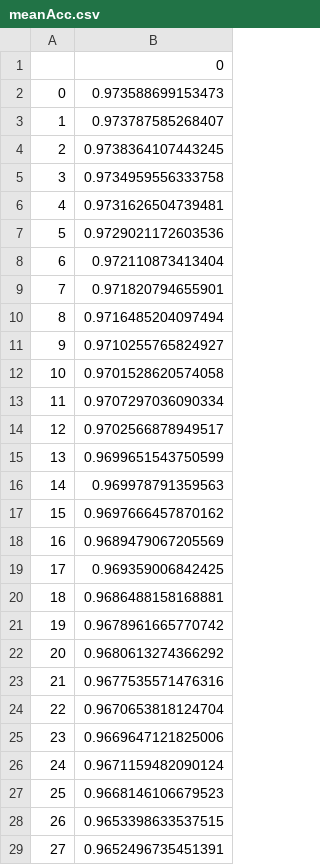
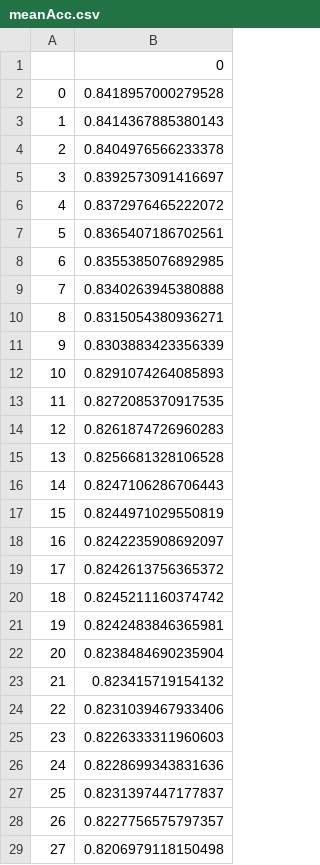
Before and after one commit to rivinduw/ntfm3, a CSV file: meanAcc.csv, drawn as a sheet; only a part is shown; the diff covers the shown part only.

```diff
--- a/meanAcc.csv
+++ b/meanAcc.csv
@@ -1,29 +1,29 @@
 ,0
-0,0.973588699153473
-1,0.973787585268407
-2,0.9738364107443245
-3,0.9734959556333758
-4,0.9731626504739481
-5,0.9729021172603536
-6,0.972110873413404
-7,0.971820794655901
-8,0.9716485204097494
-9,0.9710255765824927
-10,0.9701528620574058
-11,0.9707297036090334
-12,0.9702566878949517
-13,0.9699651543750599
-14,0.969978791359563
-15,0.9697666457870162
-16,0.9689479067205569
-17,0.969359006842425
-18,0.9686488158168881
-19,0.9678961665770742
-20,0.9680613274366292
-21,0.9677535571476316
-22,0.9670653818124704
-23,0.9669647121825006
-24,0.9671159482090124
-25,0.9668146106679523
-26,0.9653398633537515
-27,0.9652496735451391
+0,0.8418957000279528
+1,0.8414367885380143
+2,0.8404976566233378
+3,0.8392573091416697
+4,0.8372976465222072
+5,0.8365407186702561
+6,0.8355385076892985
+7,0.8340263945380888
+8,0.8315054380936271
+9,0.8303883423356339
+10,0.8291074264085893
+11,0.8272085370917535
+12,0.8261874726960283
+13,0.8256681328106528
+14,0.8247106286706443
+15,0.8244971029550819
+16,0.8242235908692097
+17,0.8242613756365372
+18,0.8245211160374742
+19,0.8242483846365981
+20,0.8238484690235904
+21,0.823415719154132
+22,0.8231039467933406
+23,0.8226333311960603
+24,0.8228699343831636
+25,0.8231397447177837
+26,0.8227756575797357
+27,0.8206979118150498
```
Also changed, not shown: 4 edited cells elsewhere in this file, labels.csv, predicted_outputs.csv, 7 other files.
